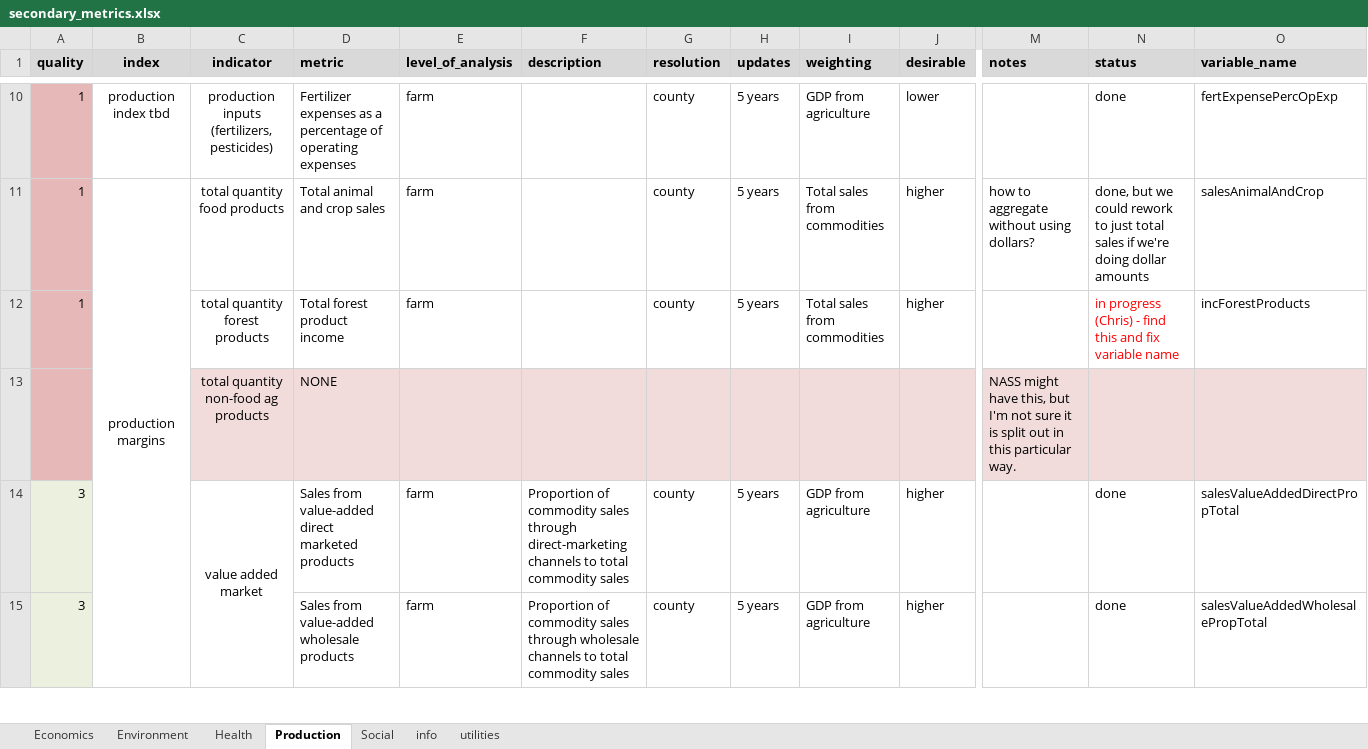
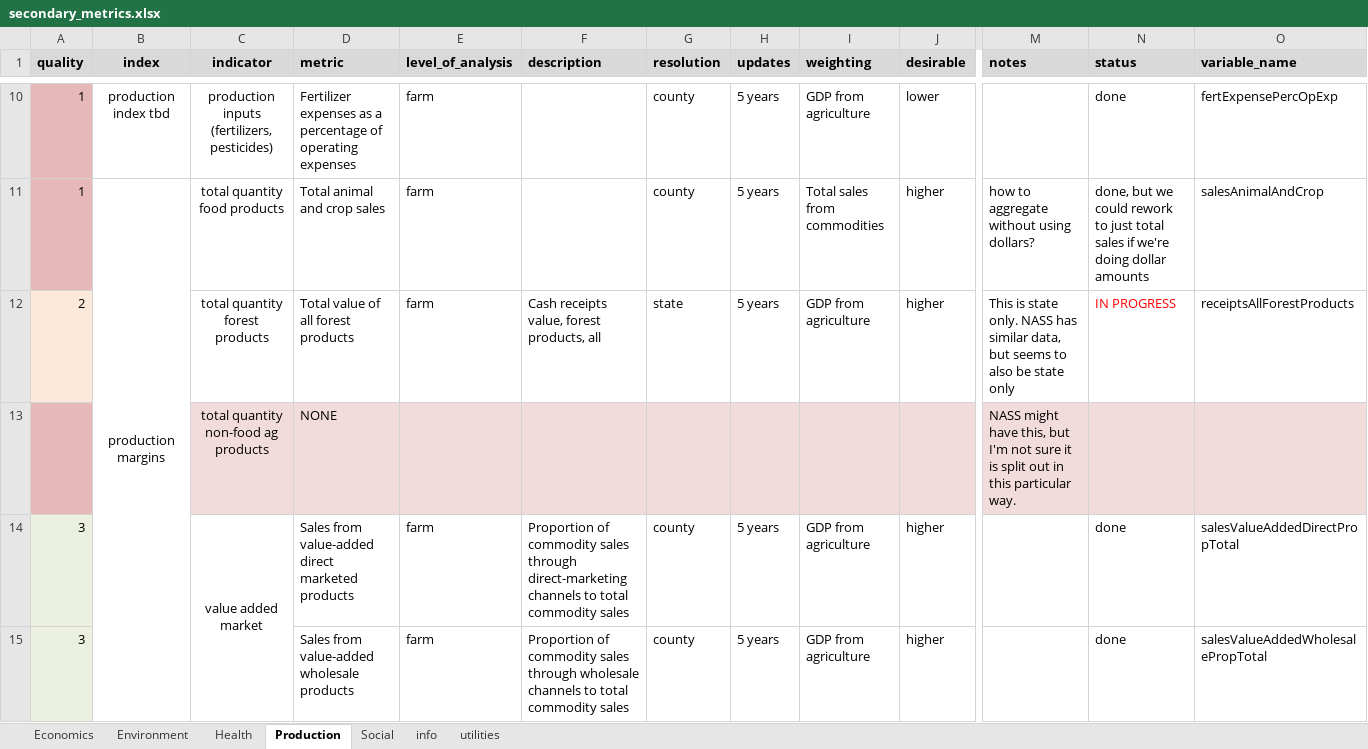
Before and after one commit to Food-Systems-Research-Center/sm-data, an Excel workbook: 2_clean/secondary_metrics.xlsx, sheet Production, drawn as a sheet; only a part is shown, gaps mark what is left out; values as stored, in another font and other column widths than the file's, no borders; conditional formats not drawn; the diff covers the shown part only; the diff names each change by its address in the sheet, - before the commit and + after, or states it on an @@ line.

```diff
--- a/2_clean/secondary_metrics.xlsx (sheet Production)
+++ b/2_clean/secondary_metrics.xlsx (sheet Production)
-A12 (quality): 1
+A12 (quality): 2
-A12 fill: #E6B8B7
+A12 fill: #FDE9D9
-D12 (metric): Total forest product income
+D12 (metric): Total value of all forest products
-F12 (description): (empty)
+F12 (description): Cash receipts value, forest products, all
-G12 (resolution): county
+G12 (resolution): state
-I12 (weighting): Total sales from commodities
+I12 (weighting): GDP from agriculture
-M12 (notes): (empty)
+M12 (notes): This is state only. NASS has similar data, but seems to also be state only
-N12 (status): in progress (Chris) - find this and fix variable name
+N12 (status): IN PROGRESS
-O12 (variable_name): incForestProducts
+O12 (variable_name): receiptsAllForestProducts
```
Also changed, not shown: 2 added rows, 35 edited cells, cell formats and merged cells elsewhere in this sheet, sheet Social, sheet Environment, 30 other files.
